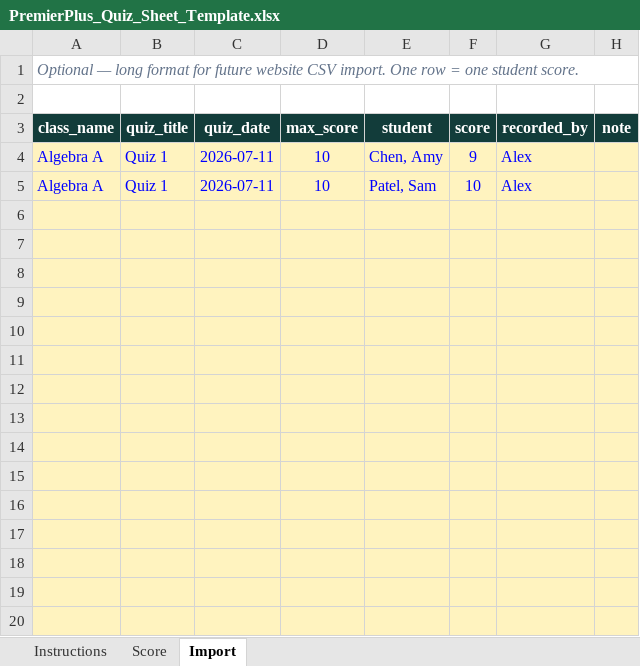
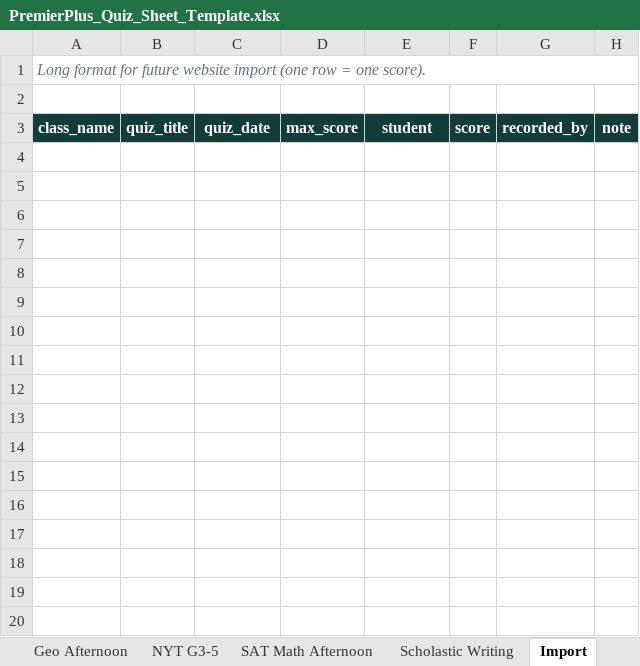
Before and after one commit to yuyanx/classroom-scheduler, an Excel workbook: templates/PremierPlus_Quiz_Sheet_Template.xlsx, sheet Import, drawn as a sheet; only a part is shown; values as stored, in another font and other column widths than the file's, no borders; the diff covers the shown part only; the diff names each change by its address in the sheet, - before the commit and + after, or states it on an @@ line.

Commit message:
Pre-fill quiz template with live class rosters
Pull Default plan catalog from Supabase into one score tab per class
(22 classes, 203 roster names). English-only, Classes index for navigation.

```diff
--- a/templates/PremierPlus_Quiz_Sheet_Template.xlsx (sheet Import)
+++ b/templates/PremierPlus_Quiz_Sheet_Template.xlsx (sheet Import)
+sheet tab: Geo Afternoon
+sheet tab: NYT G3-5
+sheet tab: SAT Math Afternoon
+sheet tab: Scholastic Writing
-A1: Optional — long format for future website CSV import. One row = one student score.
+A1: Long format for future website import (one row = one score).
-row 4: Algebra A | Quiz 1 | 2026-07-11 | 10 | Chen, Amy | 9 | Alex
-row 5: Algebra A | Quiz 1 | 2026-07-11 | 10 | Patel, Sam | 10 | Alex
-row 6: (empty)
-row 7: (empty)
-row 8: (empty)
-row 9: (empty)
-row 10: (empty)
-row 11: (empty)
-row 12: (empty)
-row 13: (empty)
-row 14: (empty)
-row 15: (empty)
-row 16: (empty)
-row 17: (empty)
-row 18: (empty)
-row 19: (empty)
-row 20: (empty)
```
Also changed, not shown: 28 removed rows elsewhere in this sheet, sheet Classes, sheet Instructions, other sheet tabs, 4 other files.
